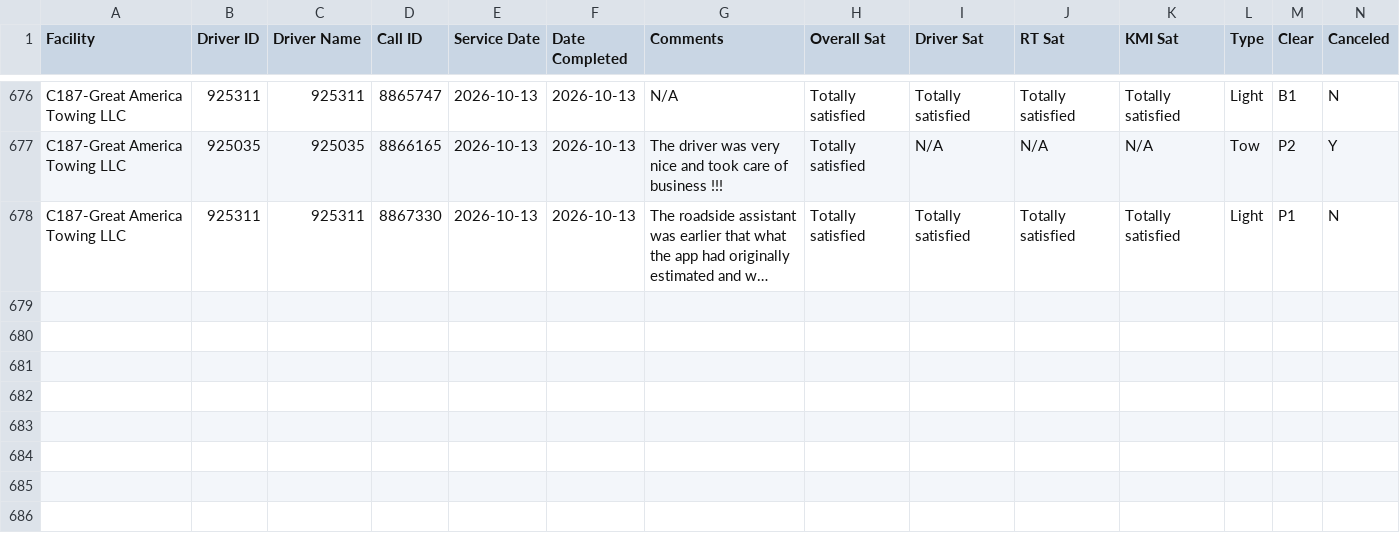
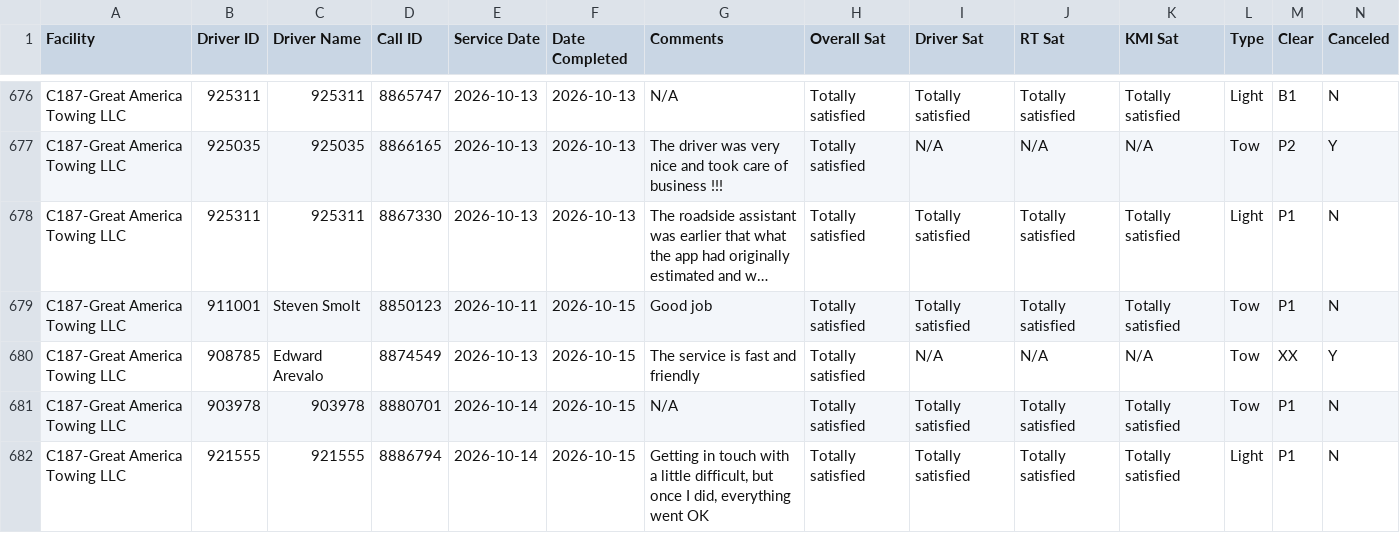
Before and after one commit to sbanks79/firstlineforryder, a CSV file: c187-aaa-data.csv, drawn as a sheet; only a part is shown, gaps mark what is left out; long unchanged cells end in …; rows hold the shown columns only; the diff names each change by its address in the sheet, - before the commit and + after, or states it on an @@ line.

```diff
--- a/c187-aaa-data.csv
+++ b/c187-aaa-data.csv
+row 679: C187-Great America Towing LLC | 911001 | Steven Smolt | 8850123 | 2026-10-11 | 2026-10-15 | Good job | Totally satisfied | Totally satisfied | Totally satisfied | Totally satisfied | Tow | P1 | N
+row 680: C187-Great America Towing LLC | 908785 | Edward Arevalo | 8874549 | 2026-10-13 | 2026-10-15 | The service is fast and friendly | Totally satisfied | N/A | N/A | N/A | Tow | XX | Y
+row 681: C187-Great America Towing LLC | 903978 | 903978 | 8880701 | 2026-10-14 | 2026-10-15 | N/A | Totally satisfied | Totally satisfied | Totally satisfied | Totally satisfied | Tow | P1 | N
+row 682: C187-Great America Towing LLC | 921555 | 921555 | 8886794 | 2026-10-14 | 2026-10-15 | Getting in touch with a little difficult, but once I did, everything went OK | Totally satisfied | Totally satisfied | Totally satisfied | Totally satisfied | Light | P1 | N
```
Also changed, not shown: c240-aaa-data.csv, c510-aaa-data.csv, 1 other file.
